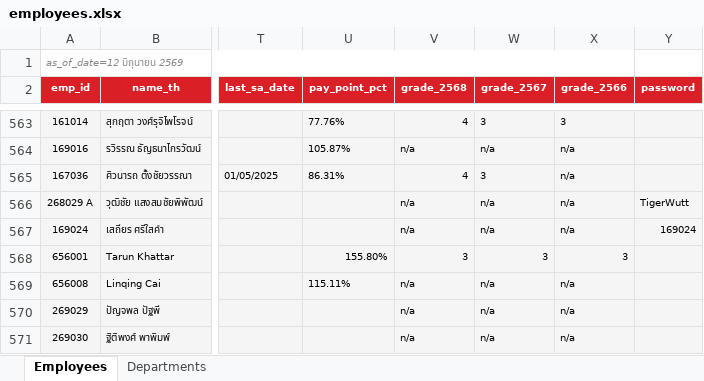
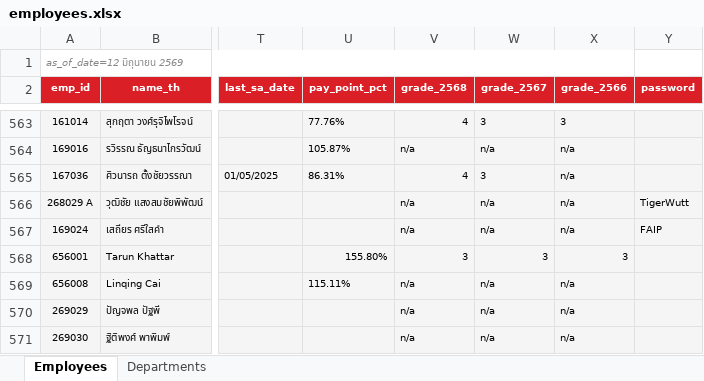
Before and after one commit to pkllimsurat-dotcom/oceanglass-orgchart, an Excel workbook: employees.xlsx, sheet Employees, drawn as a sheet; only a part is shown, gaps mark what is left out; values as stored, in another font and other column widths than the file's, no borders; the diff names each change by its address in the sheet, - before the commit and + after, or states it on an @@ line.

Commit message:
Add files via upload

```diff
--- a/employees.xlsx (sheet Employees)
+++ b/employees.xlsx (sheet Employees)
-Y567 (password): 169024
+Y567 (password): FAIP
```
